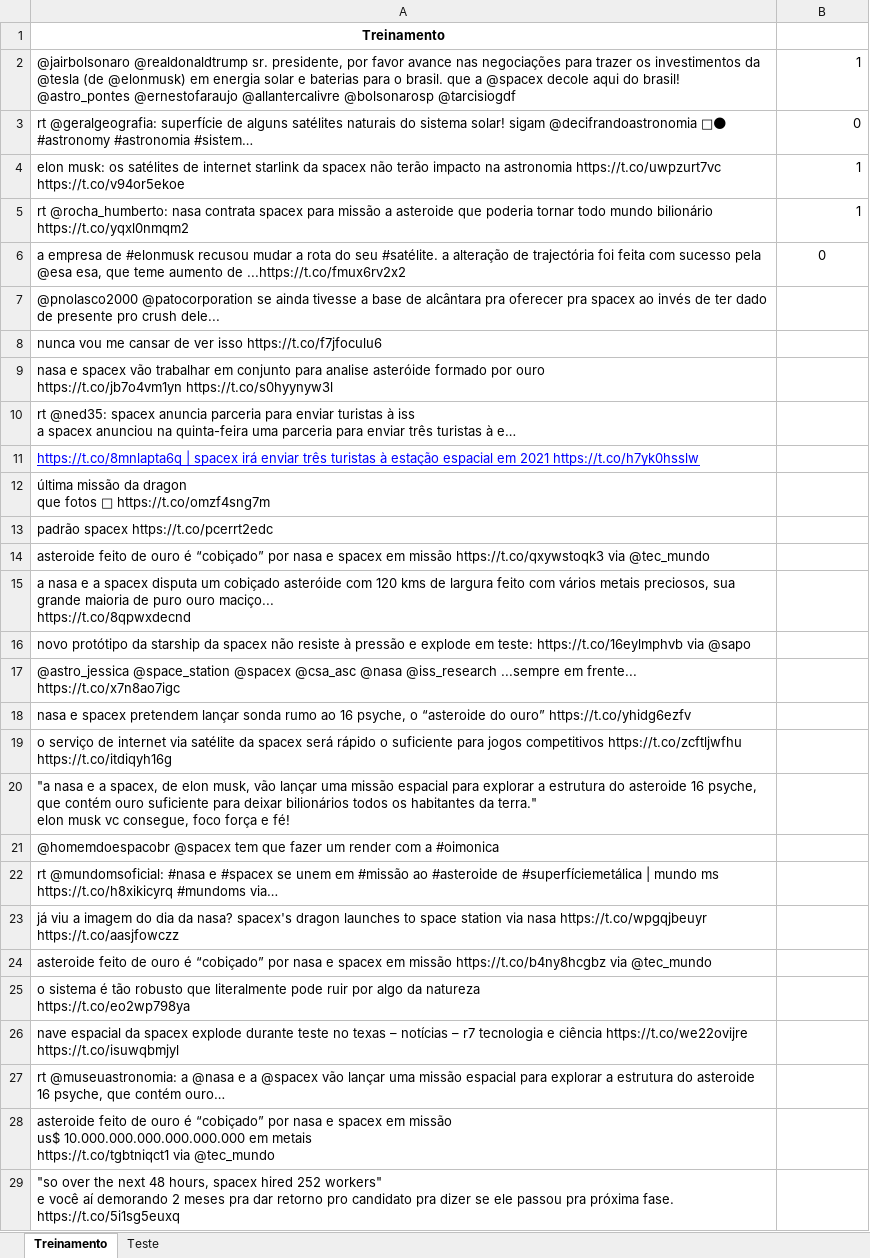
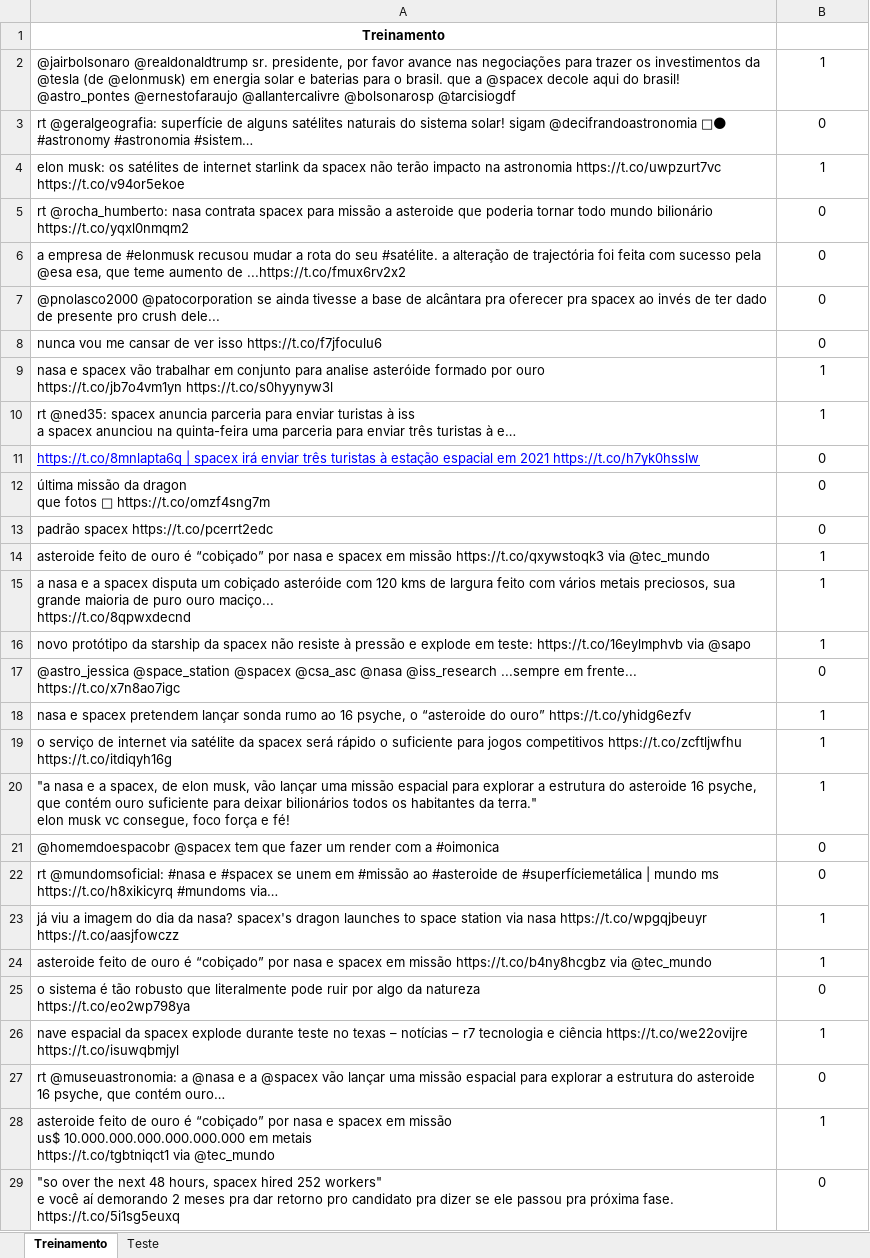
Before and after one commit to rafaelhbz/Estudo_CDados, an Excel workbook: Atividade_1/Spacex.xlsx, sheet Treinamento, drawn as a sheet; only a part is shown; values as stored, in another font and other column widths than the file's, no borders; the diff covers the shown part only; the diff names each change by its address in the sheet, - before the commit and + after, or states it on an @@ line.

Commit message:
Conclui agora o treinamento

```diff
--- a/Atividade_1/Spacex.xlsx (sheet Treinamento)
+++ b/Atividade_1/Spacex.xlsx (sheet Treinamento)
-B2:B5 alignment: right
+B2:B5 alignment: center
-B5: 1
+B5: 0
-B7:B8: (empty)
+B7:B8: 0
-B9:B10: (empty)
+B9:B10: 1
-B11:B13: (empty)
+B11:B13: 0
-B14:B16: (empty)
+B14:B16: 1
-B17: (empty)
+B17: 0
-B18:B20: (empty)
+B18:B20: 1
-B21:B22: (empty)
+B21:B22: 0
-B23:B24: (empty)
+B23:B24: 1
-B25: (empty)
+B25: 0
-B26: (empty)
+B26: 1
-B27: (empty)
+B27: 0
-B28: (empty)
+B28: 1
-B29: (empty)
+B29: 0
```
Also changed, not shown: 96 edited cells elsewhere in this sheet.
